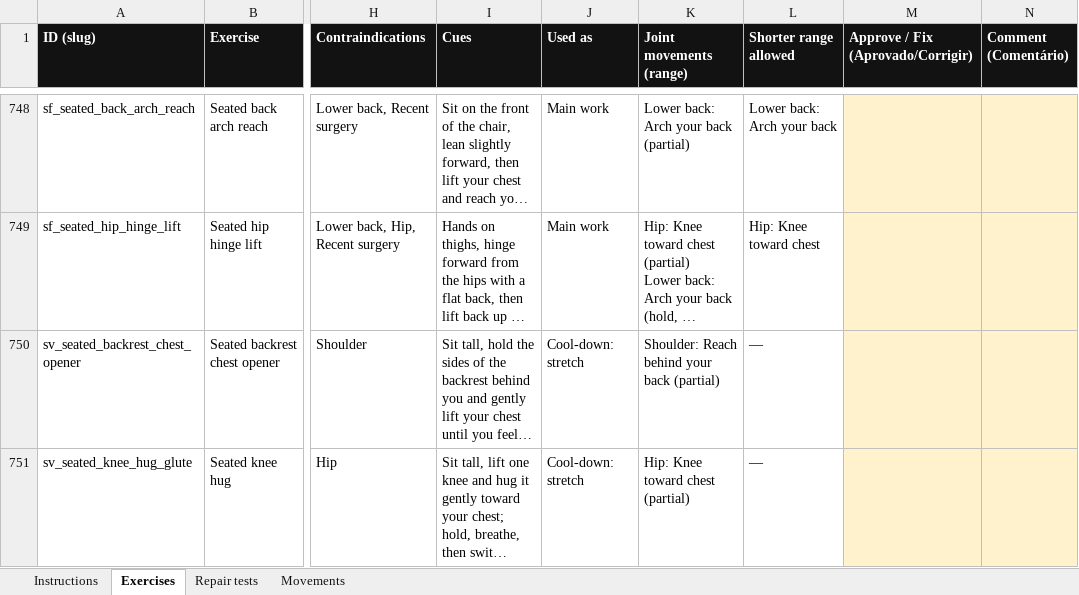
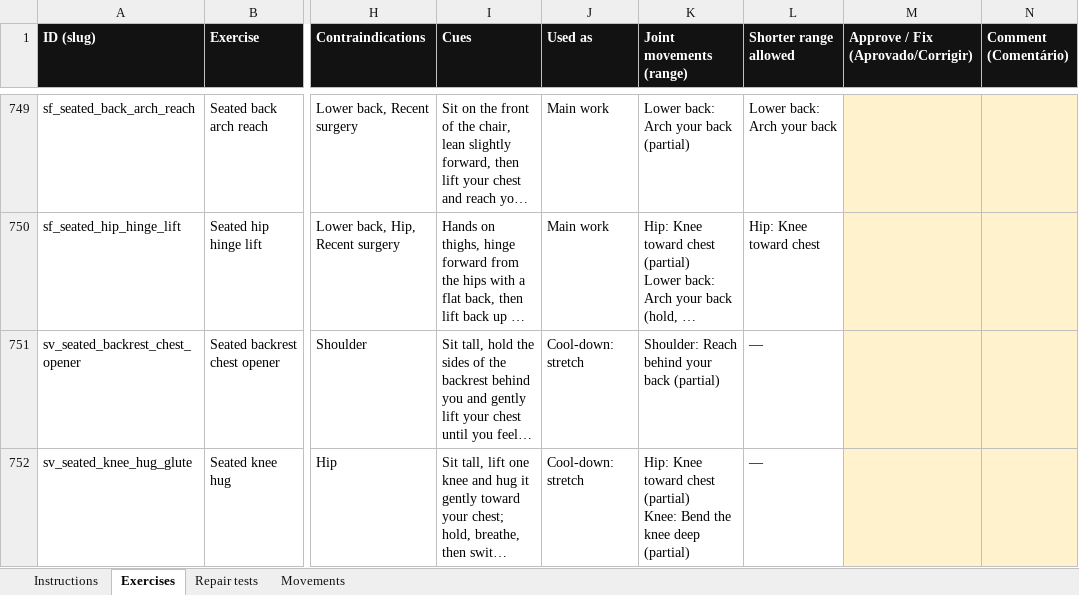
Before and after one commit to danielrodovalho228-ship-it/TapStrong-App, an Excel workbook: docs/review/exercise-review.xlsx, sheet Exercises, drawn as a sheet; only a part is shown, gaps mark what is left out; long unchanged cells end in …; values as stored, in another font and other column widths than the file's, no borders; addresses are those after the commit; ↵ is a line break in a cell; the diff covers the shown part only; the diff names each change by its address in the sheet, - before the commit and + after, or states it on an @@ line.

```diff
--- a/docs/review/exercise-review.xlsx (sheet Exercises)
+++ b/docs/review/exercise-review.xlsx (sheet Exercises)
-K752 (Joint movements (range)): …chest (partial)
+K752 (Joint movements (range)): …chest (partial) ↵ Knee: Bend the knee deep (partial)
```
Also changed, not shown: 1 added row and 26 edited cells elsewhere in this sheet, sheet Instructions.
